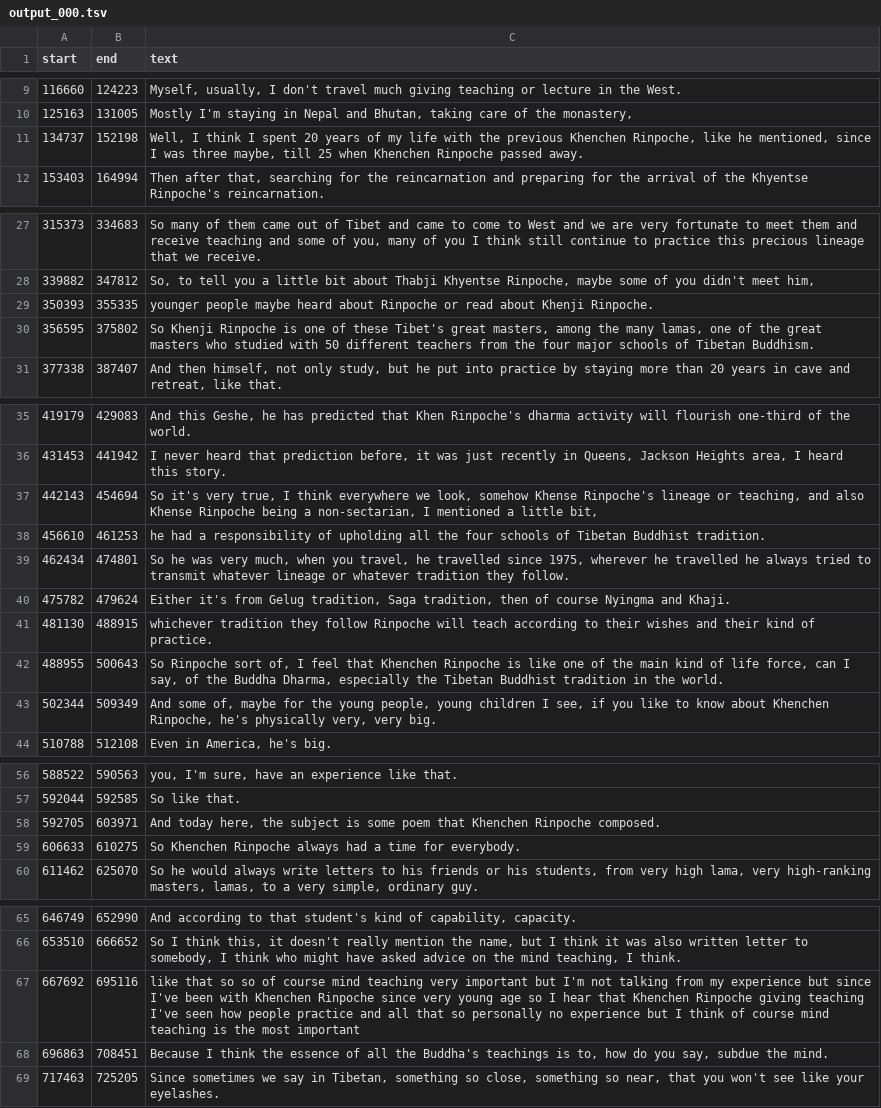
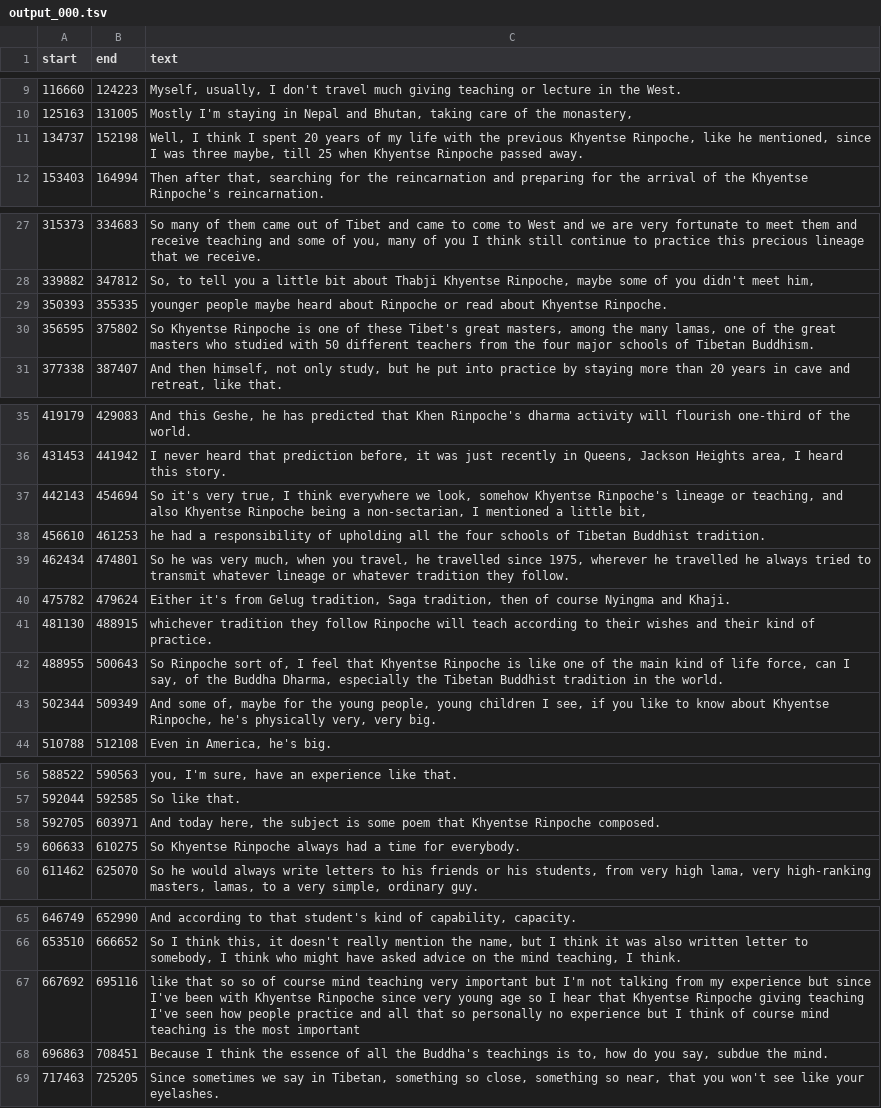
Before and after one commit to tsherabs/AI_rinpoche_transcription_extraction, a TSV file: raw/Essential Meditation Instructions-Shechen Rabjam Rinpoche/output_000/output_000.tsv, drawn as a sheet; only a part is shown, gaps mark what is left out.

```diff
--- a/raw/Essential Meditation Instructions-Shechen Rabjam Rinpoche/output_000/output_000.tsv
+++ b/raw/Essential Meditation Instructions-Shechen Rabjam Rinpoche/output_000/output_000.tsv
@@ -10,3 +10,3 @@ start	end	text
 125163	131005	Mostly I'm staying in Nepal and Bhutan, taking care of the monastery,
-134737	152198	Well, I think I spent 20 years of my life with the previous Khenchen Rinpoche, like he mentioned, since I was three maybe, till 25 when Khenchen Rinpoche passed away.
+134737	152198	Well, I think I spent 20 years of my life with the previous Khyentse Rinpoche, like he mentioned, since I was three maybe, till 25 when Khyentse Rinpoche passed away.
 153403	164994	Then after that, searching for the reincarnation and preparing for the arrival of the Khyentse Rinpoche's reincarnation.
@@ -28,4 +28,4 @@ start	end	text
 339882	347812	So, to tell you a little bit about Thabji Khyentse Rinpoche, maybe some of you didn't meet him,
-350393	355335	younger people maybe heard about Rinpoche or read about Khenji Rinpoche.
-356595	375802	So Khenji Rinpoche is one of these Tibet's great masters, among the many lamas, one of the great masters who studied with 50 different teachers from the four major schools of Tibetan Buddhism.
+350393	355335	younger people maybe heard about Rinpoche or read about Khyentse Rinpoche.
+356595	375802	So Khyentse Rinpoche is one of these Tibet's great masters, among the many lamas, one of the great masters who studied with 50 different teachers from the four major schools of Tibetan Buddhism.
 377338	387407	And then himself, not only study, but he put into practice by staying more than 20 years in cave and retreat, like that.
@@ -36,3 +36,3 @@ start	end	text
 431453	441942	I never heard that prediction before, it was just recently in Queens, Jackson Heights area, I heard this story.
-442143	454694	So it's very true, I think everywhere we look, somehow Khense Rinpoche's lineage or teaching, and also Khense Rinpoche being a non-sectarian, I mentioned a little bit,
+442143	454694	So it's very true, I think everywhere we look, somehow Khyentse Rinpoche's lineage or teaching, and also Khyentse Rinpoche being a non-sectarian, I mentioned a little bit,
 456610	461253	he had a responsibility of upholding all the four schools of Tibetan Buddhist tradition.
@@ -41,4 +41,4 @@ start	end	text
 481130	488915	whichever tradition they follow Rinpoche will teach according to their wishes and their kind of practice.
-488955	500643	So Rinpoche sort of, I feel that Khenchen Rinpoche is like one of the main kind of life force, can I say, of the Buddha Dharma, especially the Tibetan Buddhist tradition in the world.
-502344	509349	And some of, maybe for the young people, young children I see, if you like to know about Khenchen Rinpoche, he's physically very, very big.
+488955	500643	So Rinpoche sort of, I feel that Khyentse Rinpoche is like one of the main kind of life force, can I say, of the Buddha Dharma, especially the Tibetan Buddhist tradition in the world.
+502344	509349	And some of, maybe for the young people, young children I see, if you like to know about Khyentse Rinpoche, he's physically very, very big.
 510788	512108	Even in America, he's big.
@@ -57,4 +57,4 @@ start	end	text
 592044	592585	So like that.
-592705	603971	And today here, the subject is some poem that Khenchen Rinpoche composed.
-606633	610275	So Khenchen Rinpoche always had a time for everybody.
+592705	603971	And today here, the subject is some poem that Khyentse Rinpoche composed.
+606633	610275	So Khyentse Rinpoche always had a time for everybody.
 611462	625070	So he would always write letters to his friends or his students, from very high lama, very high-ranking masters, lamas, to a very simple, ordinary guy.
@@ -66,3 +66,3 @@ start	end	text
 653510	666652	So I think this, it doesn't really mention the name, but I think it was also written letter to somebody, I think who might have asked advice on the mind teaching, I think.
-667692	695116	like that so so of course mind teaching very important but I'm not talking from my experience but since I've been with Khenchen Rinpoche since very young age so I hear that Khenchen Rinpoche giving teaching I've seen how people practice and all that so personally no experience but I think of course mind teaching is the most important
+667692	695116	like that so so of course mind teaching very important but I'm not talking from my experience but since I've been with Khyentse Rinpoche since very young age so I hear that Khyentse Rinpoche giving teaching I've seen how people practice and all that so personally no experience but I think of course mind teaching is the most important
 696863	708451	Because I think the essence of all the Buddha's teachings is to, how do you say, subdue the mind.
```
Also changed, not shown: raw/Essential Meditation Instructions-Shechen Rabjam Rinpoche/output_001/output_001.tsv, raw/Essential Meditation Instructions-Shechen Rabjam Rinpoche/output_002/output_002.tsv, 12 other files.
